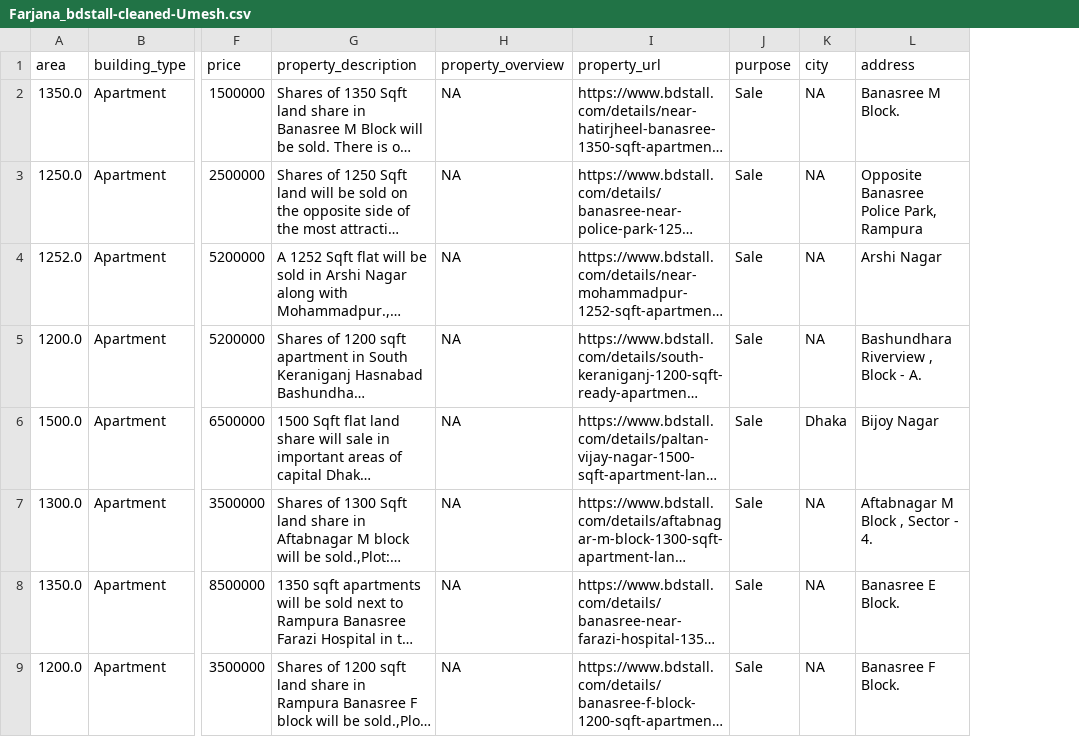
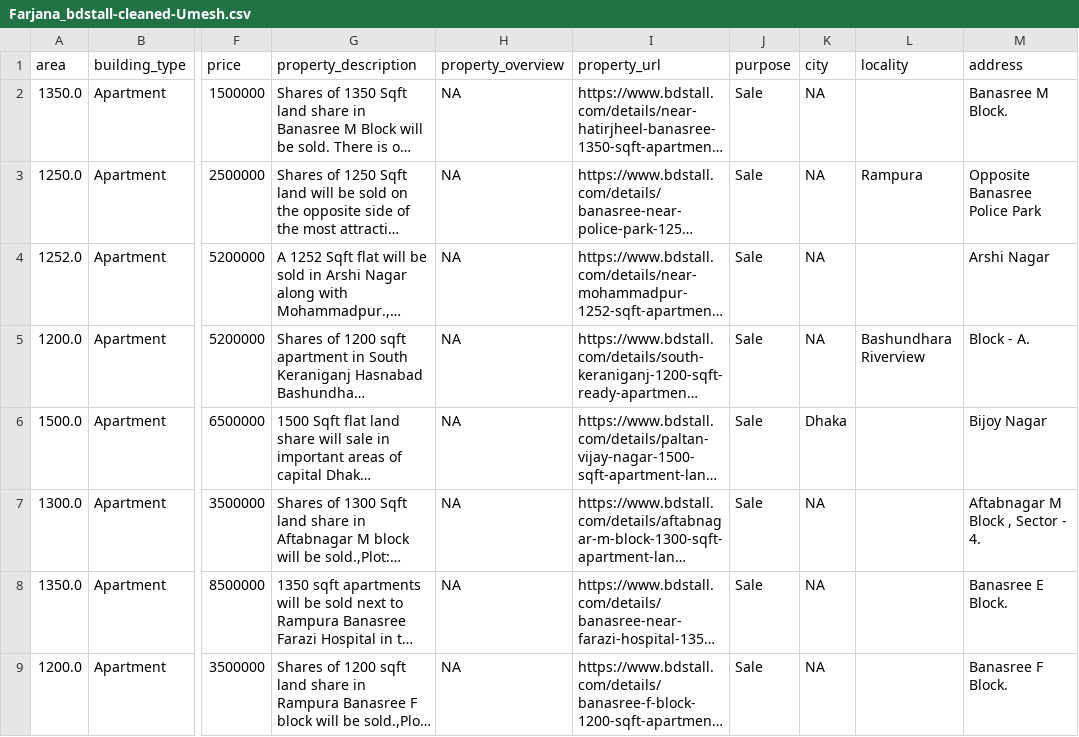
Before and after one commit to OmdenaAI/dhaka-bangladesh-real-estate-recommendation, a CSV file: src/data/CLeaned_Data/bdstall/Farjana_bdstall-cleaned-Umesh.csv, drawn as a sheet; only a part is shown, gaps mark what is left out; long unchanged cells end in …; addresses are those after the commit; the diff covers the shown part only; the diff names each change by its address in the sheet, - before the commit and + after, or states it on an @@ line.

```diff
--- a/src/data/CLeaned_Data/bdstall/Farjana_bdstall-cleaned-Umesh.csv
+++ b/src/data/CLeaned_Data/bdstall/Farjana_bdstall-cleaned-Umesh.csv
+column L (locality), rows 3-5: Rampura |  | Bashundhara Riverview
-M3 (address): Opposite Banasree Police Park, Rampura
+M3 (address): Opposite Banasree Police Park
-M5 (address): Bashundhara Riverview , Block - A.
+M5 (address): Block - A.
```
Also changed, not shown: 33 edited cells elsewhere in this file, 1 other file.
